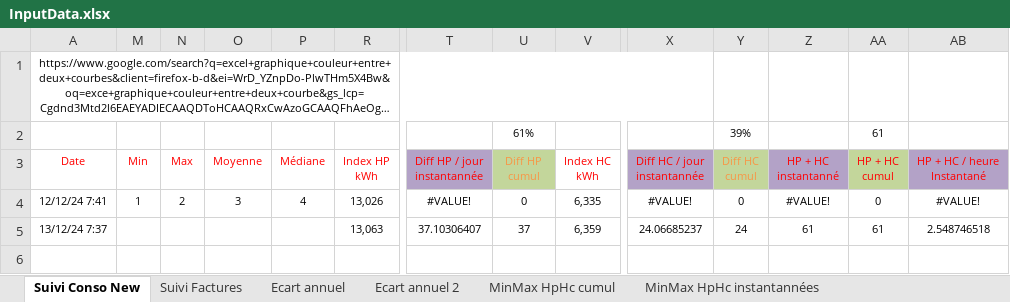
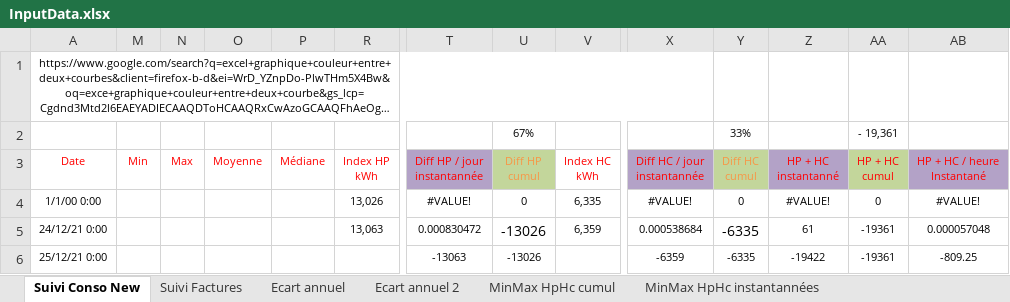
Before and after one commit to bdelion/web-scraper, an Excel workbook: assets/InputData.xlsx, sheet Suivi Conso New, drawn as a sheet; only a part is shown, gaps mark what is left out; long unchanged cells end in …; values as stored, in another font and other column widths than the file's, no borders; table styles not drawn; removed rows and columns are numbered as before the commit, all else as after; rows hold the shown columns only; the diff names each change by its address in the sheet, - before the commit and + after, or states it on an @@ line.

Commit message:
:poop: Rework with ChatGPT : TU for dateHourUtils 2

```diff
--- a/assets/InputData.xlsx (sheet Suivi Conso New)
+++ b/assets/InputData.xlsx (sheet Suivi Conso New)
-U2 (Diff HP cumul): 61%
+U2 (Diff HP cumul): 67%
-Y2 (Diff HC cumul): 39%
+Y2 (Diff HC cumul): 33%
-AA2 (HP + HC cumul): 61
+AA2 (HP + HC cumul): - 19,361
-A4 (Date): 12/12/24 7:41
+A4 (Date): 1/1/00 0:00
-M4 (Min): 1
+M4 (Min): (empty)
-N4 (Max): 2
+N4 (Max): (empty)
-O4 (Moyenne): 3
+O4 (Moyenne): (empty)
-P4 (Médiane): 4
+P4 (Médiane): (empty)
-row 5: 13/12/24 7:37 |  |  |  |  | 13,063 | 37.10306407 | 37 | 6,359 | 24.06685237 | 24 | 61 | 61 | 2.548746518
+row 5: 24/12/21 0:00 |  |  |  |  | 13,063 | 0.000830472 | -13026 | 6,359 | 0.000538684 | -6335 | 61 | -19361 | 0.000057048
+row 6: 25/12/21 0:00 |  |  |  |  |  | -13063 | -13026 |  | -6359 | -6335 | -19422 | -19361 | -809.25
```
Also changed, not shown: sheet Ecart annuel 2, sheet Ecart annuel, sheet Cumul par année, sheet Moy par mois, sheet Moyenne par jour semaine, sheet Compare jour mois en cours, 5 more sheets, hidden cells, charts or pictures, 4 other files.
